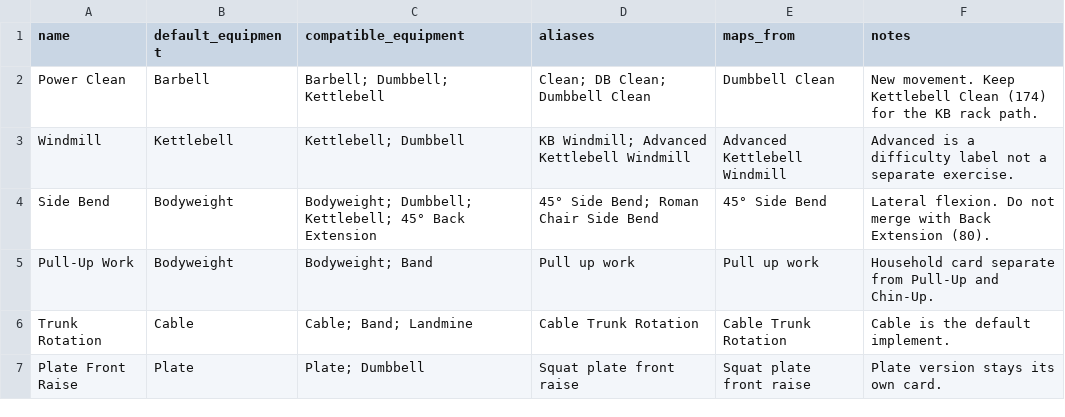
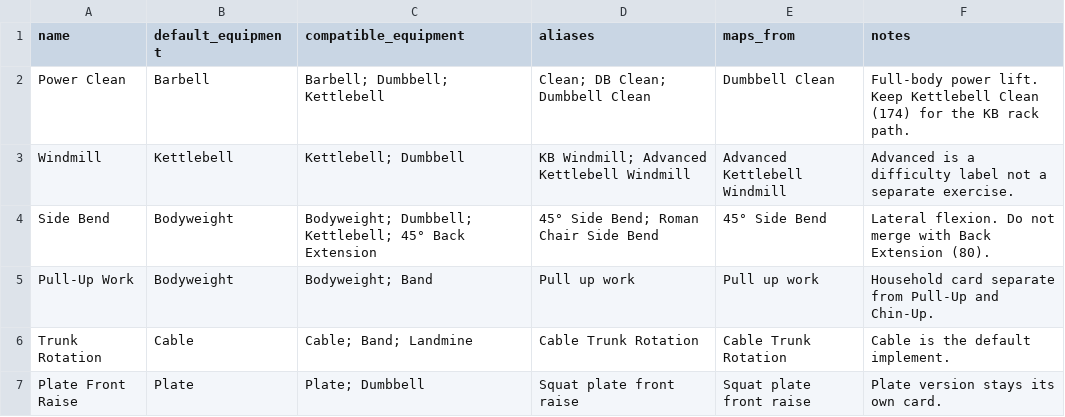
Before and after one commit to jctrow70-cyber/builtiq, a CSV file: docs/catalog-overhaul/master-rows-to-add.csv, drawn as a sheet.

```diff
--- a/docs/catalog-overhaul/master-rows-to-add.csv
+++ b/docs/catalog-overhaul/master-rows-to-add.csv
@@ -1,3 +1,3 @@
 name,default_equipment,compatible_equipment,aliases,maps_from,notes
-Power Clean,Barbell,"Barbell; Dumbbell; Kettlebell","Clean; DB Clean; Dumbbell Clean",Dumbbell Clean,New movement. Keep Kettlebell Clean (174) for the KB rack path.
+Power Clean,Barbell,"Barbell; Dumbbell; Kettlebell","Clean; DB Clean; Dumbbell Clean",Dumbbell Clean,Full-body power lift. Keep Kettlebell Clean (174) for the KB rack path.
 Windmill,Kettlebell,"Kettlebell; Dumbbell","KB Windmill; Advanced Kettlebell Windmill",Advanced Kettlebell Windmill,Advanced is a difficulty label not a separate exercise.
```
Also changed, not shown: 13 other files.
